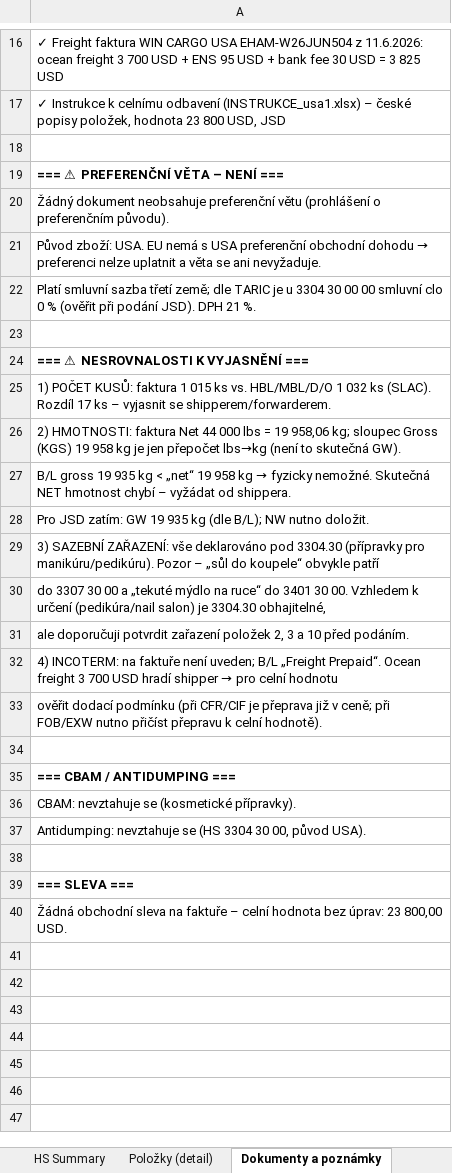
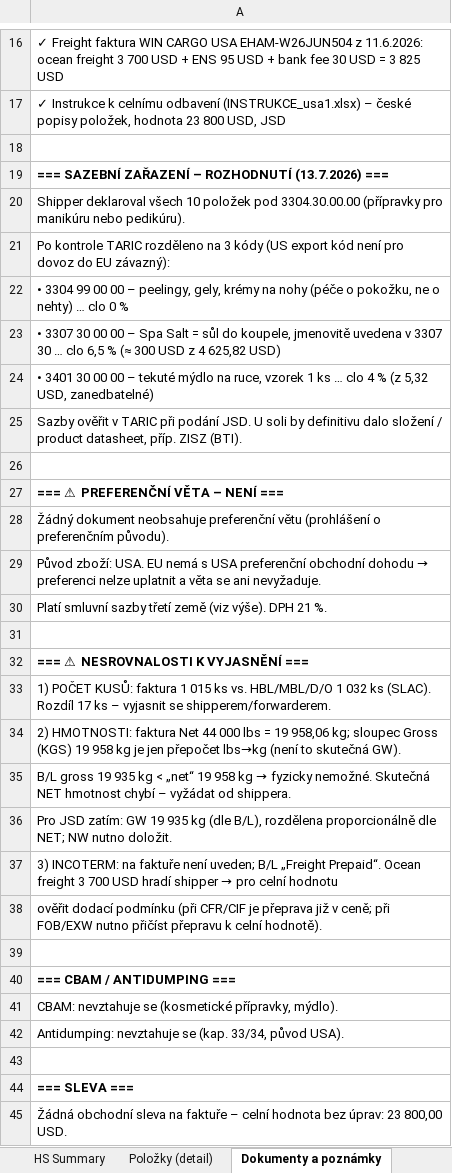
Before and after one commit to Kseni-ia/customs, an Excel workbook: output/HS_Code_Summary_NSN_Cosmetics_OOCU9479533.xlsx, sheet Dokumenty a poznámky, drawn as a sheet; only a part is shown, gaps mark what is left out; values as stored, in another font and other column widths than the file's, no borders; formulas without a stored value are shown as written; removed rows and columns are numbered as before the commit, all else as after; the diff covers the shown part only; the diff names each change by its address in the sheet, - before the commit and + after, or states it on an @@ line.

```diff
--- a/output/HS_Code_Summary_NSN_Cosmetics_OOCU9479533.xlsx (sheet Dokumenty a poznámky)
+++ b/output/HS_Code_Summary_NSN_Cosmetics_OOCU9479533.xlsx (sheet Dokumenty a poznámky)
+row 19: === SAZEBNÍ ZAŘAZENÍ – ROZHODNUTÍ (13.7.2026) ===
+row 20: Shipper deklaroval všech 10 položek pod 3304.30.00.00 (přípravky pro manikúru nebo pedikúru).
+row 21: Po kontrole TARIC rozděleno na 3 kódy (US export kód není pro dovoz do EU závazný):
+row 22: • 3304 99 00 00 – peelingy, gely, krémy na nohy (péče o pokožku, ne o nehty) … clo 0 %
+row 23: • 3307 30 00 00 – Spa Salt = sůl do koupele, jmenovitě uvedena v 3307 30 … clo 6,5 % (≈ 300 USD z 4 625,82 USD)
+row 24: • 3401 30 00 00 – tekuté mýdlo na ruce, vzorek 1 ks … clo 4 % (z 5,32 USD, zanedbatelné)
+row 25: Sazby ověřit v TARIC při podání JSD. U soli by definitivu dalo složení / product datasheet, příp. ZISZ (BTI).
+row 26: (empty)
-A30: Platí smluvní sazba třetí země; dle TARIC je u 3304 30 00 00 smluvní clo 0 % (ověřit při podání JSD). DPH 21…
+A30: Platí smluvní sazby třetí země (viz výše). DPH 21…
-A36: …kg (dle B/L); NW nutno…
+A36: …kg (dle B/L), rozdělena proporcionálně dle NET; NW nutno…
@@ A37: 3) SAZEBNÍ ZAŘAZENÍ: vše deklarováno pod 3304.30 (přípravky pro manikúru/pedikúru). Pozor – „sůl do koupele“ obvykle patří → 3) INCOTERM: na faktuře není uveden; B/L „Freight Prepaid“. Ocean freight 3 700 USD hradí shipper → pro celní hodnotu @@
-row 30: do 3307 30 00 a „tekuté mýdlo na ruce“ do 3401 30 00. Vzhledem k určení (pedikúra/nail salon) je 3304.30 obhajitelné,
-row 31: ale doporučuji potvrdit zařazení položek 2, 3 a 10 před podáním.
-row 32: 4) INCOTERM: na faktuře není uveden; B/L „Freight Prepaid“. Ocean freight 3 700 USD hradí shipper → pro celní hodnotu
-A41: …se (kosmetické přípravky).
+A41: …se (kosmetické přípravky, mýdlo).
-A42: …nevztahuje se (HS 3304 30 00, původ USA).
+A42: …nevztahuje se (kap. 33/34, původ USA).
```
Also changed, not shown: 1 edited cell elsewhere in this sheet, sheet HS Summary, sheet Položky (detail).
